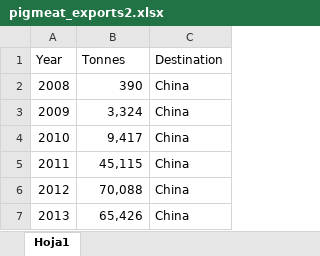
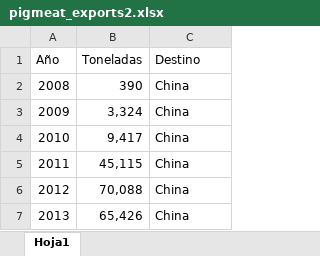
Before and after one commit to victorjsanchezj/Fighting_for_our_lives_MA_Thesis, an Excel workbook: data/pigmeat_exports2.xlsx, sheet Hoja1, drawn as a sheet; only a part is shown; values as stored, in another font and other column widths than the file's, no borders; charts and pictures not drawn; removed rows and columns are numbered as before the commit, all else as after; the diff names each change by its address in the sheet, - before the commit and + after, or states it on an @@ line.

```diff
--- a/data/pigmeat_exports2.xlsx (sheet Hoja1)
+++ b/data/pigmeat_exports2.xlsx (sheet Hoja1)
-row 1: Year | Tonnes | Destination
+row 1: Año | Toneladas | Destino
```
Also changed, not shown: charts or pictures, 26 other files.
